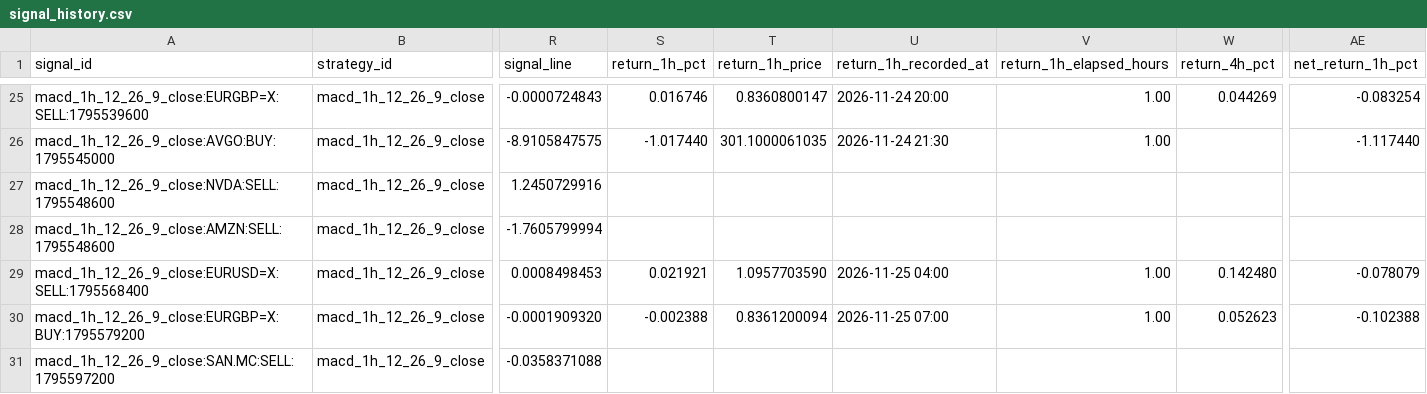
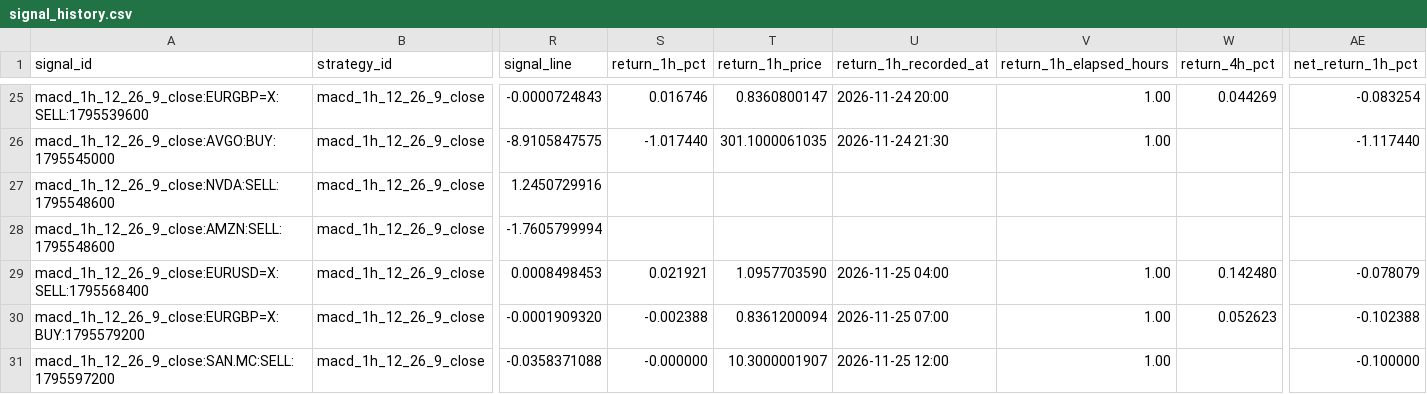
Before and after one commit to jaimefg19034/macd-alerts, a CSV file: data/signal_history.csv, drawn as a sheet; only a part is shown, gaps mark what is left out; the diff names each change by its address in the sheet, - before the commit and + after, or states it on an @@ line.

```diff
--- a/data/signal_history.csv
+++ b/data/signal_history.csv
-S31 (return_1h_pct): (empty)
+S31 (return_1h_pct): -0.000000
-T31 (return_1h_price): (empty)
+T31 (return_1h_price): 10.3000001907
-U31 (return_1h_recorded_at): (empty)
+U31 (return_1h_recorded_at): 2026-11-25 12:00
-V31 (return_1h_elapsed_hours): (empty)
+V31 (return_1h_elapsed_hours): 1.00
-AE31 (net_return_1h_pct): (empty)
+AE31 (net_return_1h_pct): -0.100000
```
Also changed, not shown: data/signal_stats.csv.
